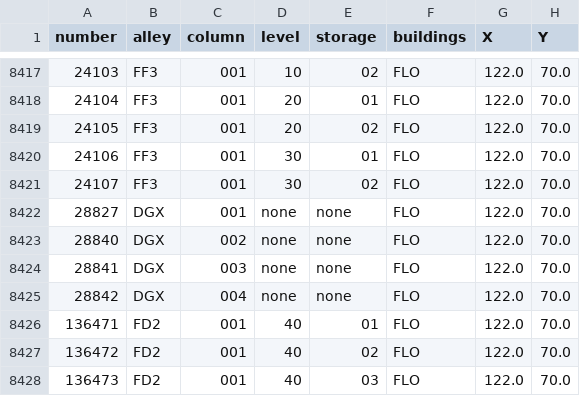
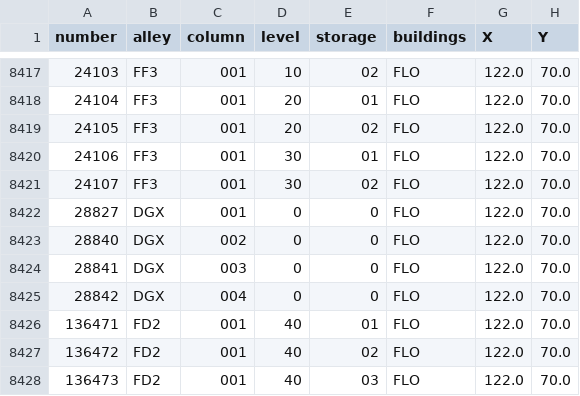
Before and after one commit to imPayne/Matfer-bourgeat-DREAL, a CSV file: test_canvas/csv/storages.csv, drawn as a sheet; only a part is shown, gaps mark what is left out; the diff covers the shown part only.

```diff
--- a/test_canvas/csv/storages.csv
+++ b/test_canvas/csv/storages.csv
@@ -8421,6 +8421,6 @@ number,alley,column,level,storage,buildings,X,Y
 24107,"FF3","001","30","02","FLO",122.0,70.0
-28827,"DGX","001","none","none","FLO",122.0,70.0
-28840,"DGX","002","none","none","FLO",122.0,70.0
-28841,"DGX","003","none","none","FLO",122.0,70.0
-28842,"DGX","004","none","none","FLO",122.0,70.0
+28827,"DGX","001","0","0","FLO",122.0,70.0
+28840,"DGX","002","0","0","FLO",122.0,70.0
+28841,"DGX","003","0","0","FLO",122.0,70.0
+28842,"DGX","004","0","0","FLO",122.0,70.0
 136471,"FD2","001","40","01","FLO",122.0,70.0
```
Also changed, not shown: 46 edited cells elsewhere in this file, 3 other files.
